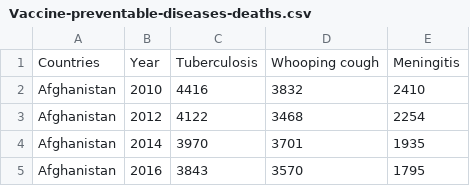
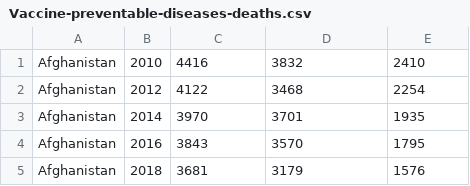
Before and after one commit to SACHSTech/cpt-StephanieHCTam, a CSV file: Vaccine-preventable-diseases-deaths.csv (was src/cpt/Vaccine-preventable-diseases-deaths.csv), drawn as a sheet; only a part is shown; the shorter side is filled out with more unchanged rows.

```diff
--- a/src/cpt/Vaccine-preventable-diseases-deaths.csv
+++ b/Vaccine-preventable-diseases-deaths.csv
@@ -1,2 +1 @@
-Countries,Year,Tuberculosis,Whooping cough,Meningitis
 Afghanistan,2010,4416,3832,2410
```
Also changed, not shown: 2 other files.
